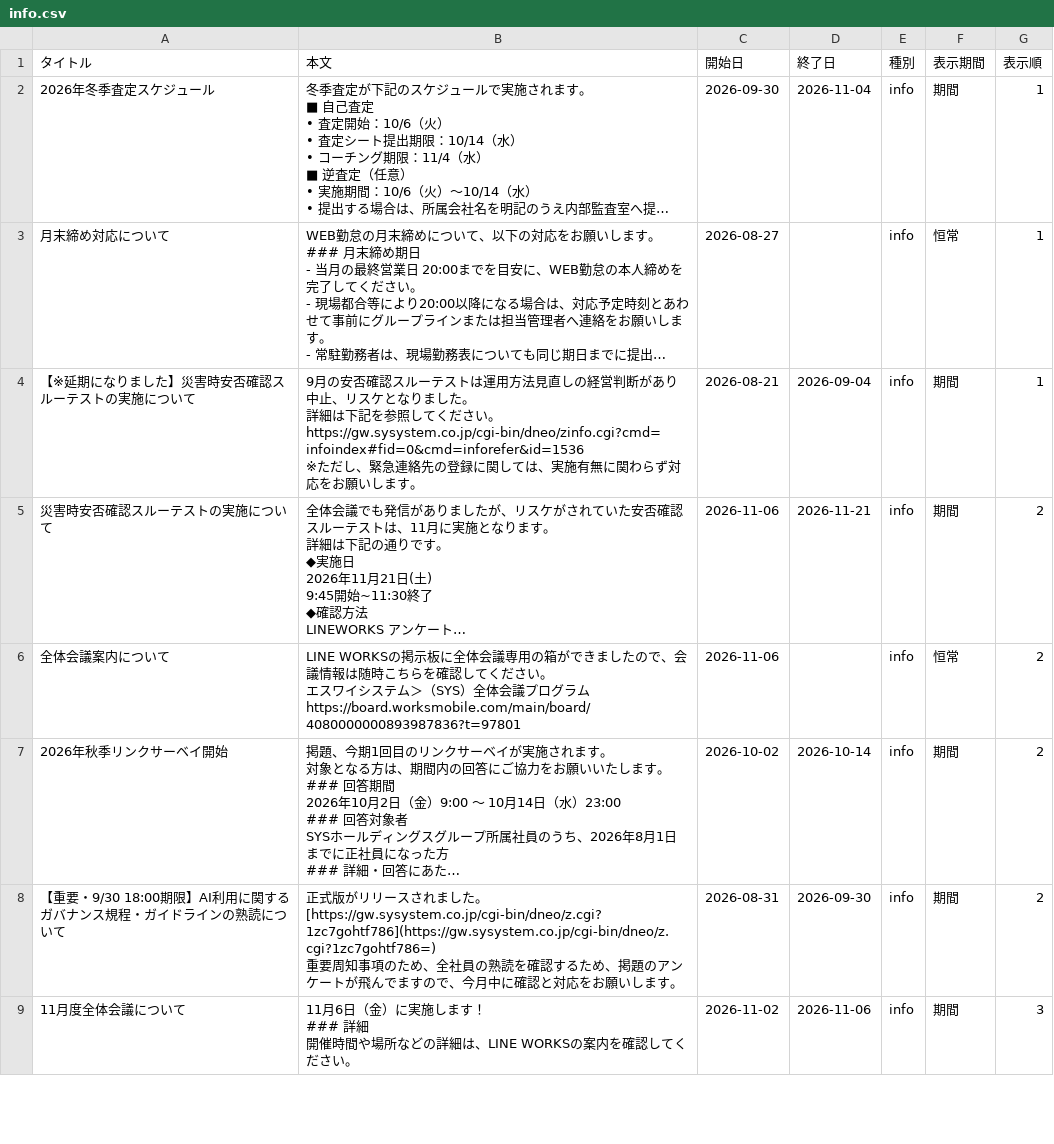
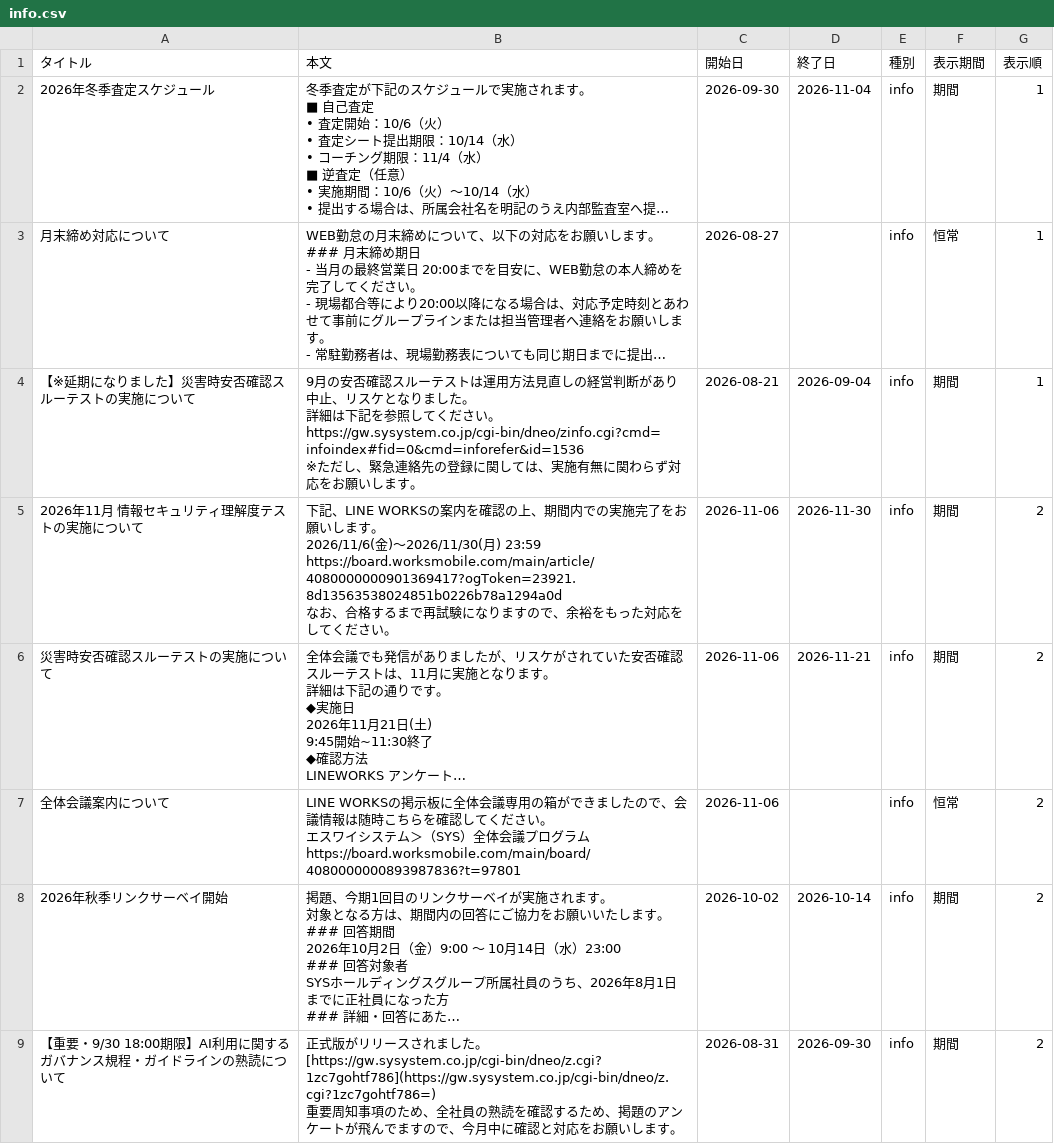
Before and after one commit to my000594/team-dashboard-fy2027, a CSV file: data/info.csv, drawn as a sheet; only a part is shown; the shorter side is filled out with more unchanged rows; long unchanged cells end in …; ↵ is a line break in a cell; the diff names each change by its address in the sheet, - before the commit and + after, or states it on an @@ line.

```diff
--- a/data/info.csv
+++ b/data/info.csv
+row 5: 2026年11月 情報セキュリティ理解度テストの実施について | 下記、LINE WORKSの案内を確認の上、期間内での実施完了をお願いします。 ↵ 2026/11/6(金)～2026/11/30(月) 23:59 ↵ https://board.worksmobile.com/main/article/4080000000901369417?ogToken=23921.8d13563538024851b0226b78a1294a0d ↵ なお、合格するまで再試験になりますので、余裕をもった対応をしてください。 | 2026-11-06 | 2026-11-30 | info | 期間 | 2
```
